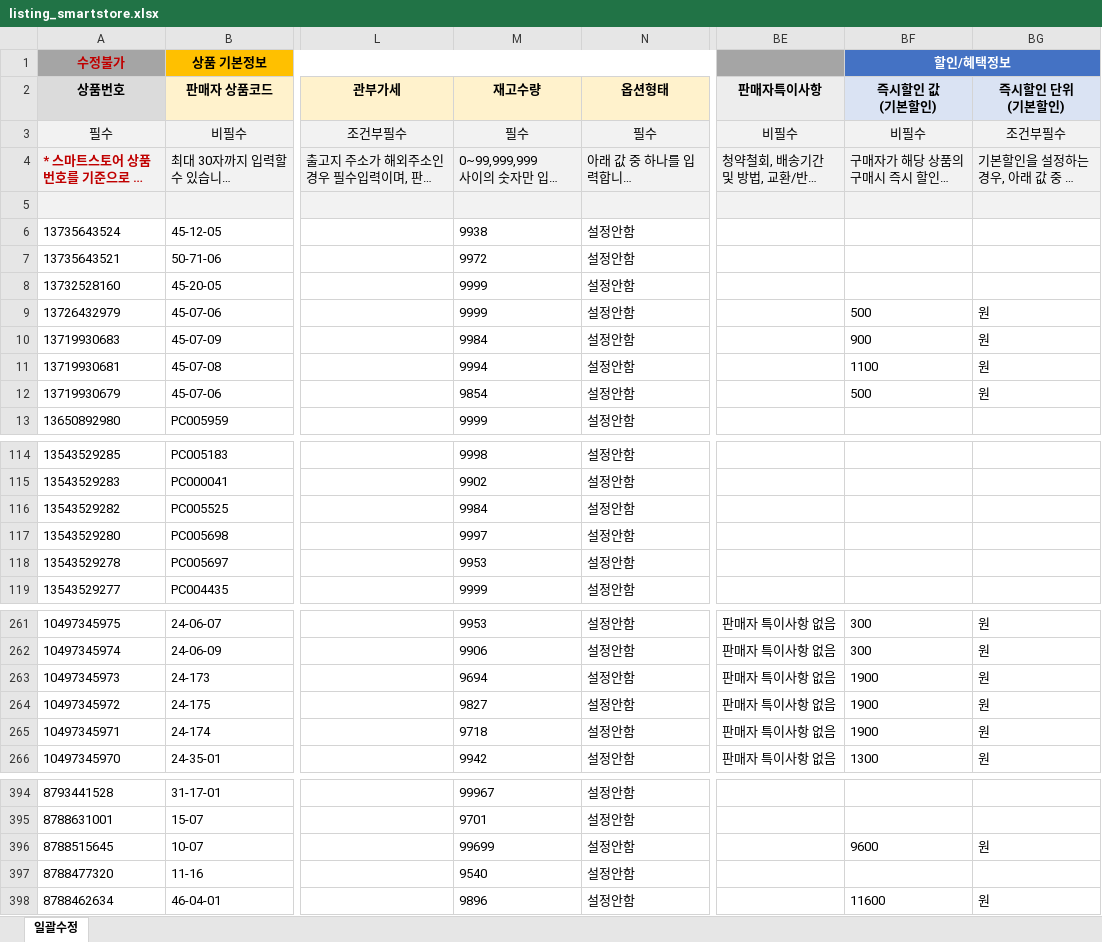
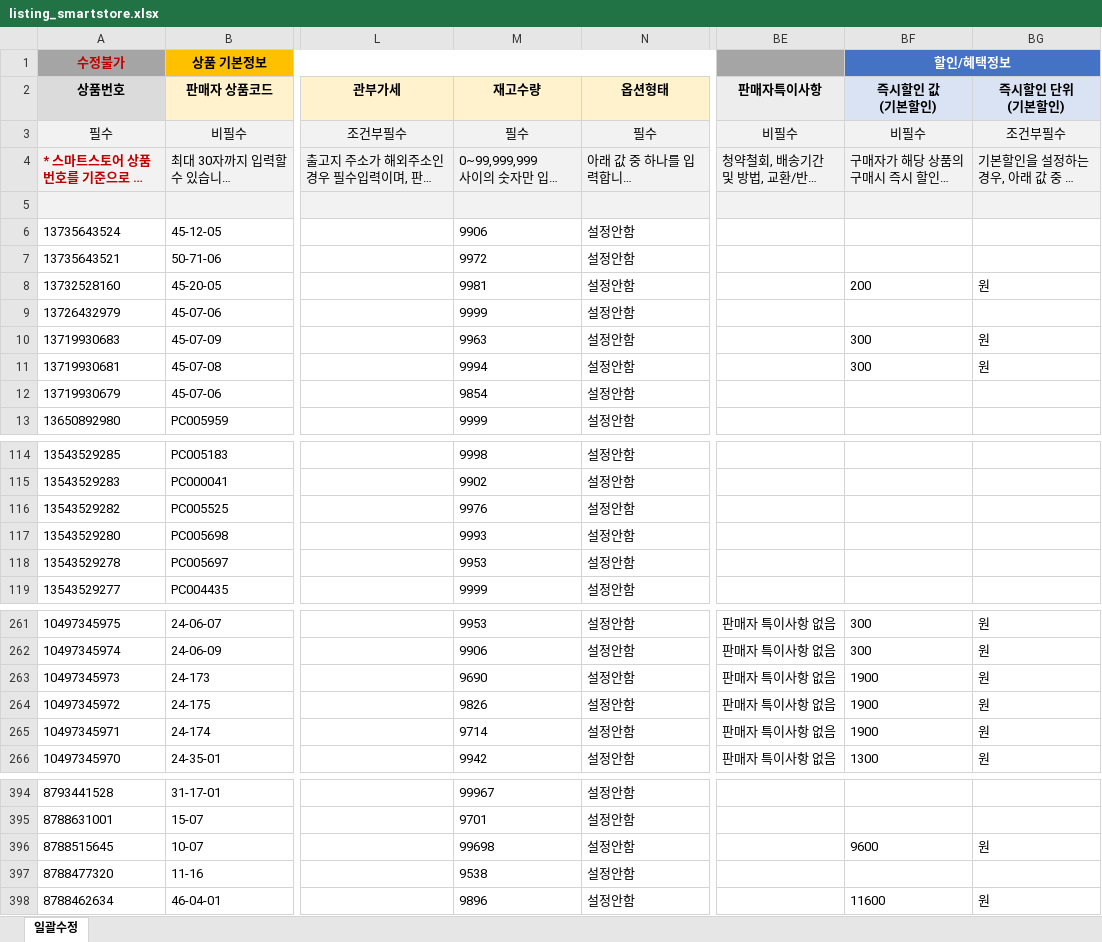
Before and after one commit to OURPROJECTDAO/work-automation-app, an Excel workbook: reference/listing_smartstore.xlsx, sheet 일괄수정, drawn as a sheet; only a part is shown, gaps mark what is left out; long unchanged cells end in …; values as stored, in another font and other column widths than the file's, no borders; the diff covers the shown part only; the diff names each change by its address in the sheet, - before the commit and + after, or states it on an @@ line.

```diff
--- a/reference/listing_smartstore.xlsx (sheet 일괄수정)
+++ b/reference/listing_smartstore.xlsx (sheet 일괄수정)
-M6 (재고수량): 9938
+M6 (재고수량): 9906
-M8 (재고수량): 9999
+M8 (재고수량): 9981
-BF8 (즉시할인 값 (기본할인)): (empty)
+BF8 (즉시할인 값 (기본할인)): 200
-BG8 (즉시할인 단위 (기본할인)): (empty)
+BG8 (즉시할인 단위 (기본할인)): 원
-BF9 (즉시할인 값 (기본할인)): 500
+BF9 (즉시할인 값 (기본할인)): (empty)
-BG9 (즉시할인 단위 (기본할인)): 원
+BG9 (즉시할인 단위 (기본할인)): (empty)
-M10 (재고수량): 9984
+M10 (재고수량): 9963
-BF10 (즉시할인 값 (기본할인)): 900
+BF10 (즉시할인 값 (기본할인)): 300
-BF11 (즉시할인 값 (기본할인)): 1100
+BF11 (즉시할인 값 (기본할인)): 300
-BF12 (즉시할인 값 (기본할인)): 500
+BF12 (즉시할인 값 (기본할인)): (empty)
-BG12 (즉시할인 단위 (기본할인)): 원
+BG12 (즉시할인 단위 (기본할인)): (empty)
-M116 (재고수량): 9984
+M116 (재고수량): 9976
-M117 (재고수량): 9997
+M117 (재고수량): 9993
-M263 (재고수량): 9694
+M263 (재고수량): 9690
-M264 (재고수량): 9827
+M264 (재고수량): 9826
-M265 (재고수량): 9718
+M265 (재고수량): 9714
-M396 (재고수량): 99699
+M396 (재고수량): 99698
-M397 (재고수량): 9540
+M397 (재고수량): 9538
```
Also changed, not shown: 1 removed row and 61 edited cells elsewhere in this sheet.
